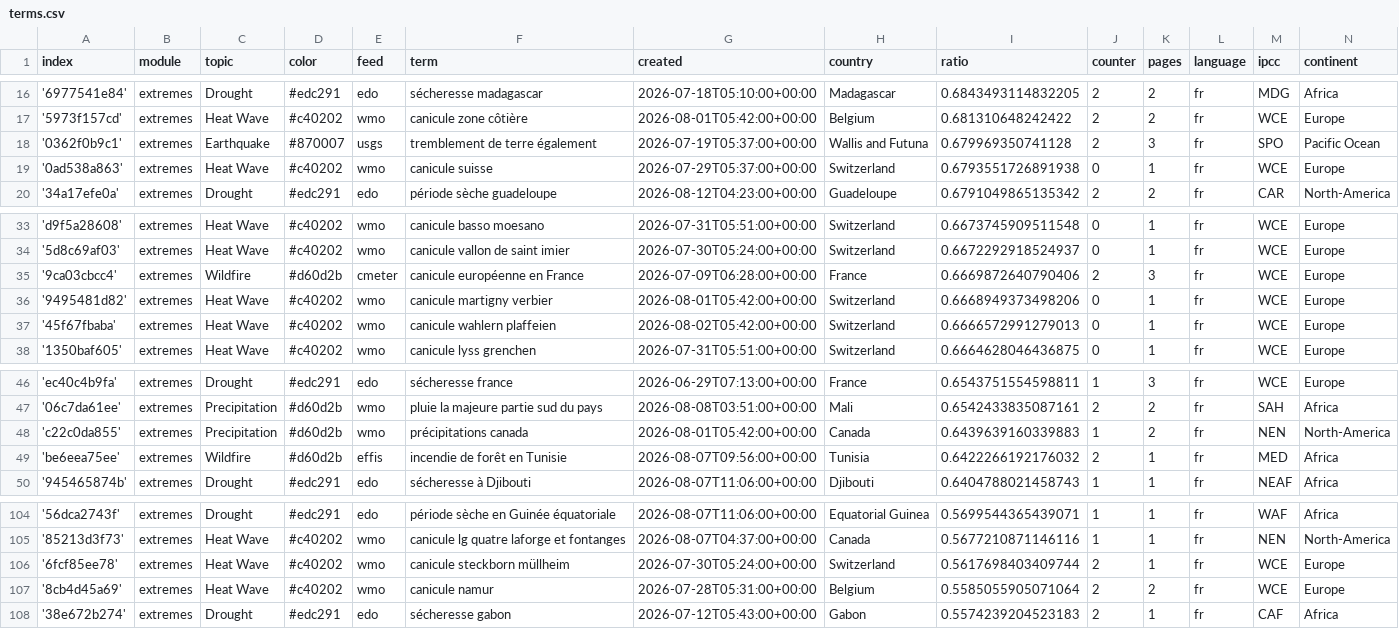
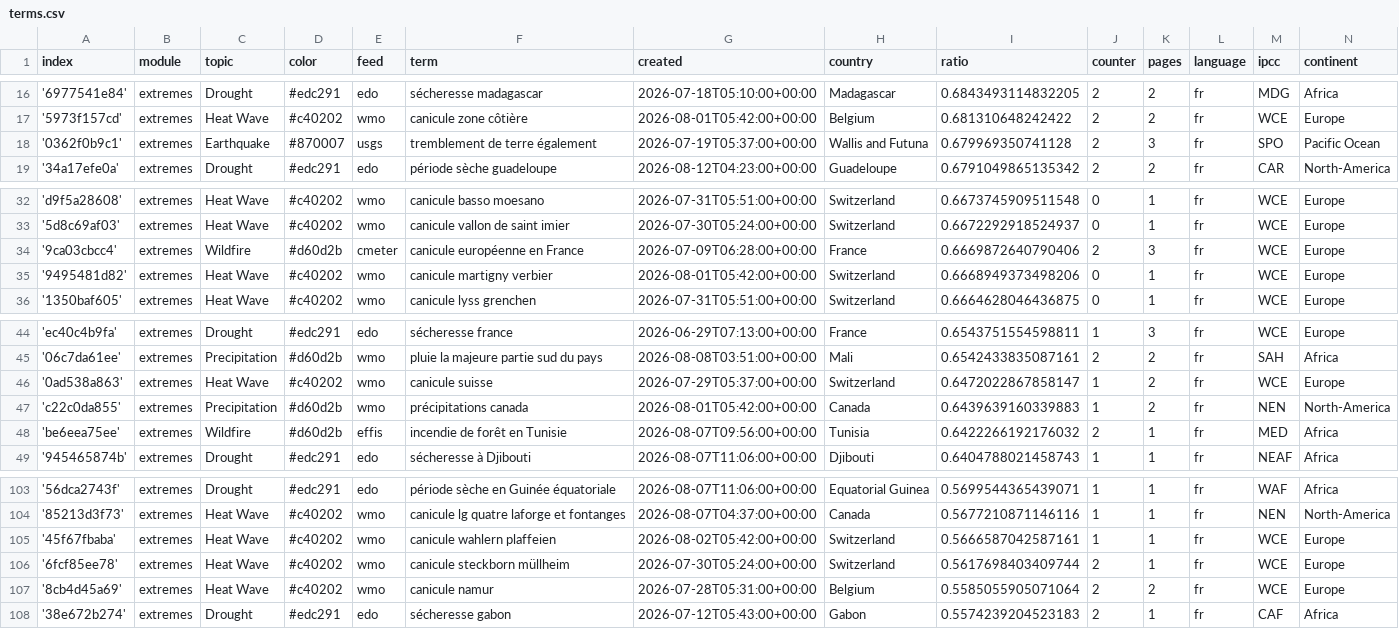
Before and after one commit to TinoH91news/frenchExtremes, a CSV file: terms.csv, drawn as a sheet; only a part is shown, gaps mark what is left out.

```diff
--- a/terms.csv
+++ b/terms.csv
@@ -18,3 +18,2 @@ index,module,topic,color,feed,term,created,country,ratio,counter,pages,language,
 '0362f0b9c1',extremes,Earthquake,#870007,usgs,tremblement de terre également,2026-07-19T05:37:00+00:00,Wallis and Futuna,0.679969350741128,2,3,fr,SPO,Pacific Ocean
-'0ad538a863',extremes,Heat Wave,#c40202,wmo,canicule suisse,2026-07-29T05:37:00+00:00,Switzerland,0.6793551726891938,0,1,fr,WCE,Europe
 '34a17efe0a',extremes,Drought,#edc291,edo,période sèche guadeloupe,2026-08-12T04:23:00+00:00,Guadeloupe,0.6791049865135342,2,2,fr,CAR,North-America
@@ -36,3 +35,2 @@ index,module,topic,color,feed,term,created,country,ratio,counter,pages,language,
 '9495481d82',extremes,Heat Wave,#c40202,wmo,canicule martigny verbier,2026-08-01T05:42:00+00:00,Switzerland,0.6668949373498206,0,1,fr,WCE,Europe
-'45f67fbaba',extremes,Heat Wave,#c40202,wmo,canicule wahlern plaffeien,2026-08-02T05:42:00+00:00,Switzerland,0.6666572991279013,0,1,fr,WCE,Europe
 '1350baf605',extremes,Heat Wave,#c40202,wmo,canicule lyss grenchen,2026-07-31T05:51:00+00:00,Switzerland,0.6664628046436875,0,1,fr,WCE,Europe
@@ -47,2 +45,3 @@ index,module,topic,color,feed,term,created,country,ratio,counter,pages,language,
 '06c7da61ee',extremes,Precipitation,#d60d2b,wmo,pluie la majeure partie sud du pays,2026-08-08T03:51:00+00:00,Mali,0.6542433835087161,2,2,fr,SAH,Africa
+'0ad538a863',extremes,Heat Wave,#c40202,wmo,canicule suisse,2026-07-29T05:37:00+00:00,Switzerland,0.6472022867858147,1,2,fr,WCE,Europe
 'c22c0da855',extremes,Precipitation,#d60d2b,wmo,précipitations canada,2026-08-01T05:42:00+00:00,Canada,0.6439639160339883,1,2,fr,NEN,North-America
@@ -105,2 +104,3 @@ index,module,topic,color,feed,term,created,country,ratio,counter,pages,language,
 '85213d3f73',extremes,Heat Wave,#c40202,wmo,canicule lg quatre laforge et fontanges,2026-08-07T04:37:00+00:00,Canada,0.5677210871146116,1,1,fr,NEN,North-America
+'45f67fbaba',extremes,Heat Wave,#c40202,wmo,canicule wahlern plaffeien,2026-08-02T05:42:00+00:00,Switzerland,0.5666587042587161,1,1,fr,WCE,Europe
 '6fcf85ee78',extremes,Heat Wave,#c40202,wmo,canicule steckborn müllheim,2026-07-30T05:24:00+00:00,Switzerland,0.5617698403409744,2,1,fr,WCE,Europe
```
Also changed, not shown: 2 other files.
